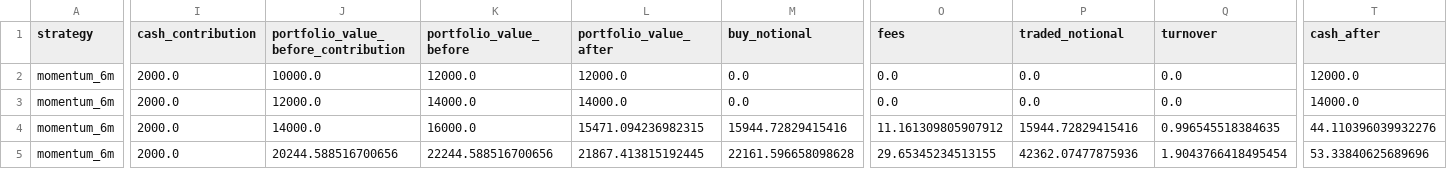
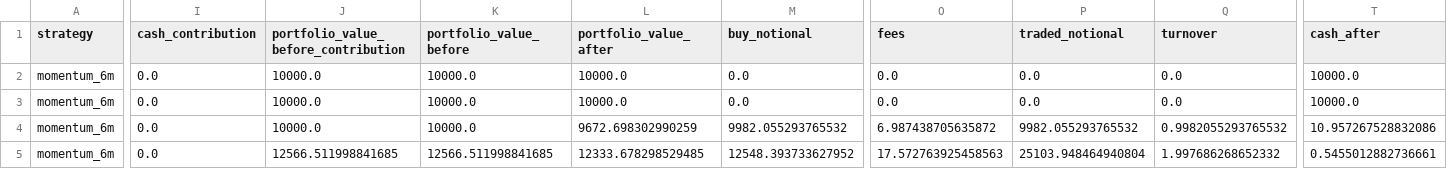
Before and after one commit to Hipensan/streamlit-invest, a CSV file: outputs/rebalance_summary.csv, drawn as a sheet; only a part is shown, gaps mark what is left out; the diff covers the shown part only; the diff names each change by its address in the sheet, - before the commit and + after, or states it on an @@ line.

```diff
--- a/outputs/rebalance_summary.csv
+++ b/outputs/rebalance_summary.csv
-I2:I5 (cash_contribution): 2000.0
+I2:I5 (cash_contribution): 0.0
-K2 (portfolio_value_before): 12000.0
+K2 (portfolio_value_before): 10000.0
-L2 (portfolio_value_after): 12000.0
+L2 (portfolio_value_after): 10000.0
-T2 (cash_after): 12000.0
+T2 (cash_after): 10000.0
-J3: 12000.0
+J3: 10000.0
-K3 (portfolio_value_before): 14000.0
+K3 (portfolio_value_before): 10000.0
-L3 (portfolio_value_after): 14000.0
+L3 (portfolio_value_after): 10000.0
-T3 (cash_after): 14000.0
+T3 (cash_after): 10000.0
-J4: 14000.0
+J4: 10000.0
-K4 (portfolio_value_before): 16000.0
+K4 (portfolio_value_before): 10000.0
-L4 (portfolio_value_after): 15471.094236982315
+L4 (portfolio_value_after): 9672.698302990259
-M4 (buy_notional): 15944.72829415416
+M4 (buy_notional): 9982.055293765532
-O4 (fees): 11.161309805907912
+O4 (fees): 6.987438705635872
-P4 (traded_notional): 15944.72829415416
+P4 (traded_notional): 9982.055293765532
-Q4 (turnover): 0.996545518384635
+Q4 (turnover): 0.9982055293765532
-T4 (cash_after): 44.110396039932276
+T4 (cash_after): 10.957267528832086
-J5: 20244.588516700656
+J5: 12566.511998841685
-K5 (portfolio_value_before): 22244.588516700656
+K5 (portfolio_value_before): 12566.511998841685
-L5 (portfolio_value_after): 21867.413815192445
+L5 (portfolio_value_after): 12333.678298529485
-M5 (buy_notional): 22161.596658098628
+M5 (buy_notional): 12548.393733627952
-O5 (fees): 29.65345234513155
+O5 (fees): 17.572763925458563
-P5 (traded_notional): 42362.07477875936
+P5 (traded_notional): 25103.948464940804
-Q5 (turnover): 1.9043766418495454
+Q5 (turnover): 1.997686268652332
-T5 (cash_after): 53.33840625689696
+T5 (cash_after): 0.5455012882736661
```
Also changed, not shown: 1 added row and 63 edited cells elsewhere in this file, outputs/daily_signal_equity.csv, outputs/equity_curves.csv, 13 other files.
